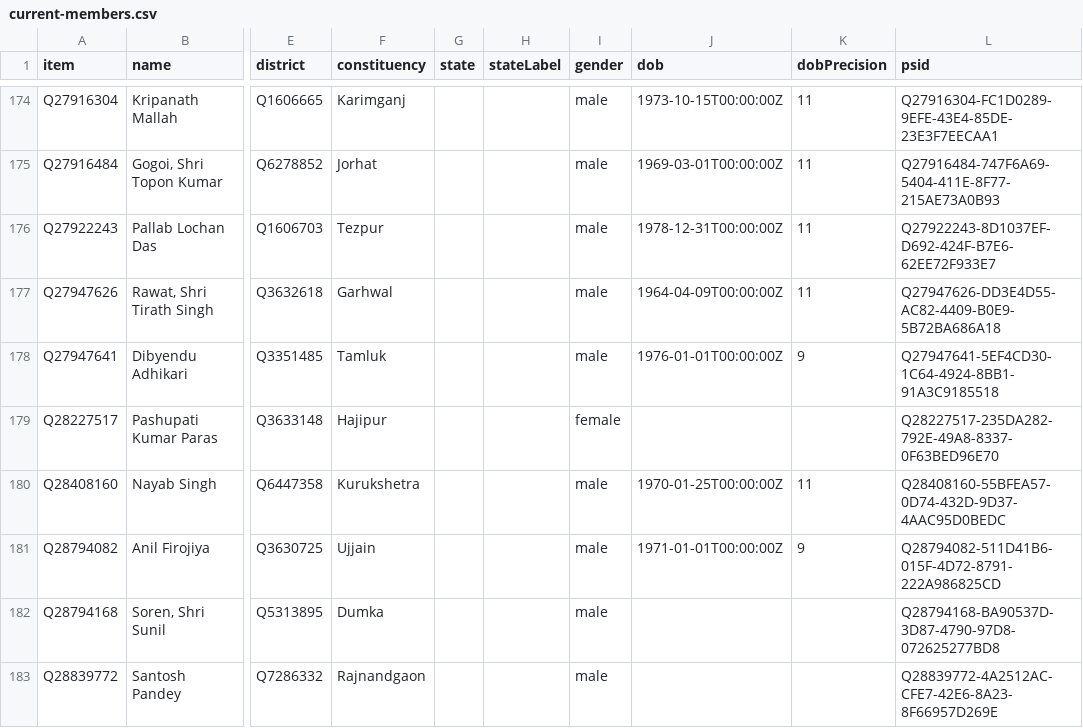
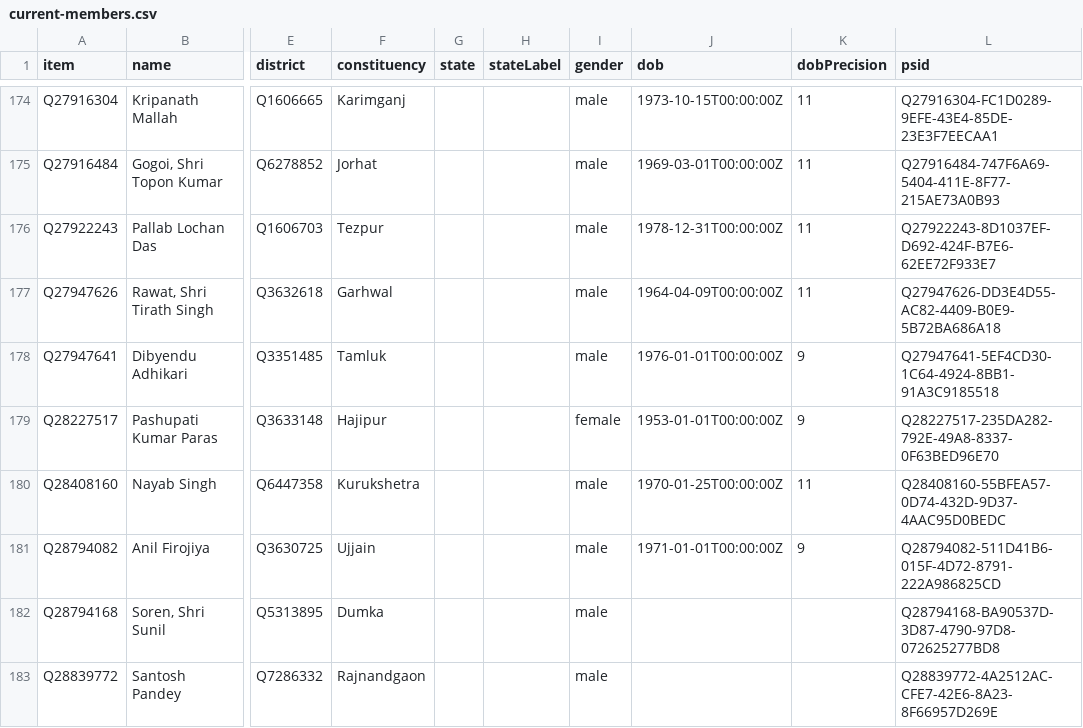
Before and after one commit to every-politician-scrapers/india-lok-sabha, a CSV file: wikidata/results/current-members.csv, drawn as a sheet; only a part is shown, gaps mark what is left out; the diff names each change by its address in the sheet, - before the commit and + after, or states it on an @@ line.

```diff
--- a/wikidata/results/current-members.csv
+++ b/wikidata/results/current-members.csv
-J179 (dob): (empty)
+J179 (dob): 1953-01-01T00:00:00Z
-K179 (dobPrecision): (empty)
+K179 (dobPrecision): 9
```
